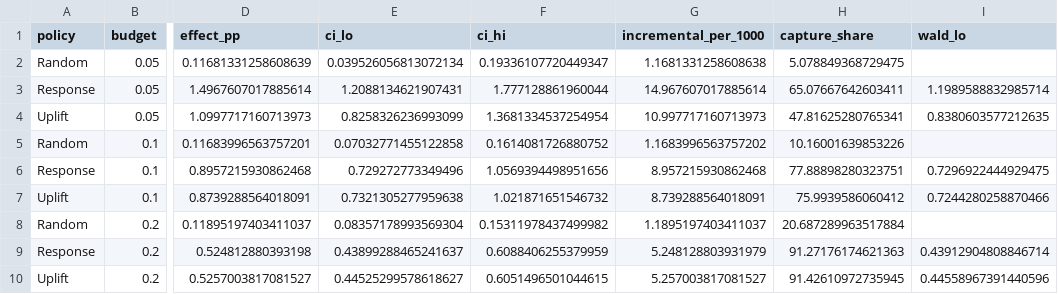
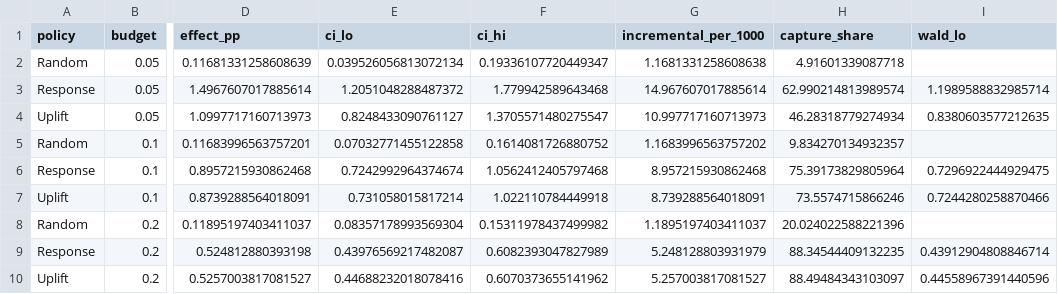
Before and after one commit to LucaSoleri02/lichess-retention-study, a CSV file: Criteo/outputs/tables/e5_policy_value_conversion.csv, drawn as a sheet; only a part is shown, gaps mark what is left out; the diff names each change by its address in the sheet, - before the commit and + after, or states it on an @@ line.

```diff
--- a/Criteo/outputs/tables/e5_policy_value_conversion.csv
+++ b/Criteo/outputs/tables/e5_policy_value_conversion.csv
-H2 (capture_share): 5.078849368729475
+H2 (capture_share): 4.91601339087718
-E3 (ci_lo): 1.2088134621907431
+E3 (ci_lo): 1.2051048288487372
-F3 (ci_hi): 1.777128861960044
+F3 (ci_hi): 1.779942589643468
-H3 (capture_share): 65.07667642603411
+H3 (capture_share): 62.990214813989574
-E4 (ci_lo): 0.8258326236993099
+E4 (ci_lo): 0.8248433090761127
-F4 (ci_hi): 1.3681334537254954
+F4 (ci_hi): 1.3705571480275547
-H4 (capture_share): 47.81625280765341
+H4 (capture_share): 46.28318779274934
-H5 (capture_share): 10.16001639853226
+H5 (capture_share): 9.834270134932357
-E6 (ci_lo): 0.729272773349496
+E6 (ci_lo): 0.7242992964374674
-F6 (ci_hi): 1.0569394498951656
+F6 (ci_hi): 1.0562412405797468
-H6 (capture_share): 77.88898280323751
+H6 (capture_share): 75.39173829805964
-E7 (ci_lo): 0.7321305277959638
+E7 (ci_lo): 0.731058015817214
-F7 (ci_hi): 1.021871651546732
+F7 (ci_hi): 1.022110784449918
-H7 (capture_share): 75.9939586060412
+H7 (capture_share): 73.5574715866246
-H8 (capture_share): 20.687289963517884
+H8 (capture_share): 20.024022588221396
-E9 (ci_lo): 0.43899288465241637
+E9 (ci_lo): 0.43976569217482087
-F9 (ci_hi): 0.6088406255379959
+F9 (ci_hi): 0.6082393047827989
-H9 (capture_share): 91.27176174621363
+H9 (capture_share): 88.34544409132235
-E10 (ci_lo): 0.44525299578618627
+E10 (ci_lo): 0.44688232018078416
-F10 (ci_hi): 0.6051496501044615
+F10 (ci_hi): 0.6070373655141962
-H10 (capture_share): 91.42610972735945
+H10 (capture_share): 88.49484343103097
```
Also changed, not shown: Criteo/outputs/tables/e5_policy_test_confirmation.csv, Criteo/outputs/tables/e5_policy_value_visit.csv, 28 other files.
